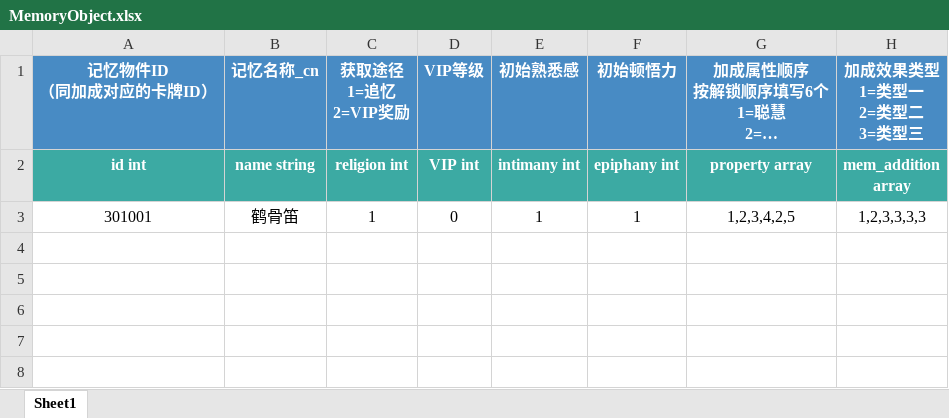
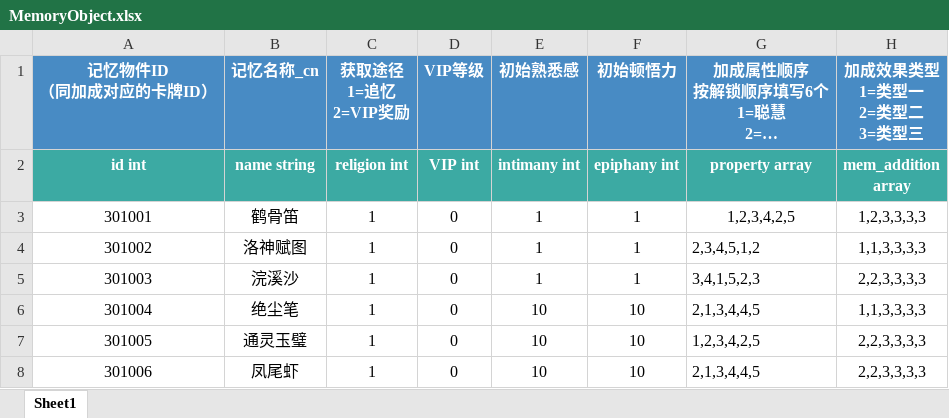
Before and after one commit to persiewoo/mnData, an Excel workbook: common/MemoryObject.xlsx, sheet Sheet1, drawn as a sheet; long unchanged cells end in …; values as stored, in another font and other column widths than the file's, no borders; the diff names each change by its address in the sheet, - before the commit and + after, or states it on an @@ line.

```diff
--- a/common/MemoryObject.xlsx (sheet Sheet1)
+++ b/common/MemoryObject.xlsx (sheet Sheet1)
+row 4: 301002 | 洛神赋图 | 1 | 0 | 1 | 1 | 2,3,4,5,1,2 | 1,1,3,3,3,3
+row 5: 301003 | 浣溪沙 | 1 | 0 | 1 | 1 | 3,4,1,5,2,3 | 2,2,3,3,3,3
+row 6: 301004 | 绝尘笔 | 1 | 0 | 10 | 10 | 2,1,3,4,4,5 | 1,1,3,3,3,3
+row 7: 301005 | 通灵玉璧 | 1 | 0 | 10 | 10 | 1,2,3,4,2,5 | 2,2,3,3,3,3
+row 8: 301006 | 凤尾虾 | 1 | 0 | 10 | 10 | 2,1,3,4,4,5 | 2,2,3,3,3,3
```
Also changed, not shown: common/Item.xlsx, common/VipPrivilege.xlsx.
